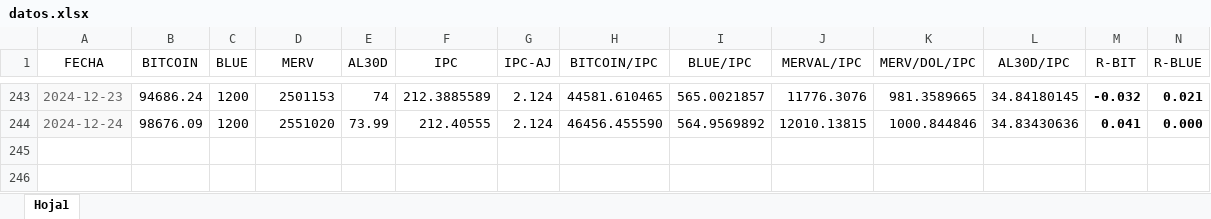
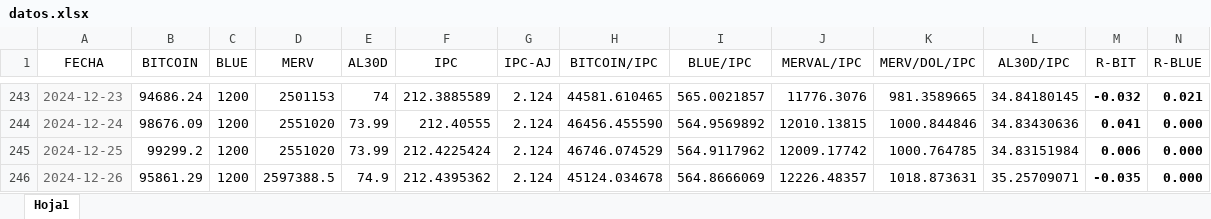
Before and after one commit to wgekko/dashboard-financiero, an Excel workbook: datos/datos.xlsx, sheet Hoja1, drawn as a sheet; only a part is shown, gaps mark what is left out; values as stored, in another font and other column widths than the file's, no borders; rows hold the shown columns only; the diff names each change by its address in the sheet, - before the commit and + after, or states it on an @@ line.

Commit message:
Add files via upload

```diff
--- a/datos/datos.xlsx (sheet Hoja1)
+++ b/datos/datos.xlsx (sheet Hoja1)
+row 245: 2024-12-25 | 99299.2 | 1200 | 2551020 | 73.99 | 212.4225424 | 2.124 | 46746.074529 | 564.9117962 | 12009.17742 | 1000.764785 | 34.83151984 | 0.006 | 0.000
+row 246: 2024-12-26 | 95861.29 | 1200 | 2597388.5 | 74.9 | 212.4395362 | 2.124 | 45124.034678 | 564.8666069 | 12226.48357 | 1018.873631 | 35.25709071 | -0.035 | 0.000
```
